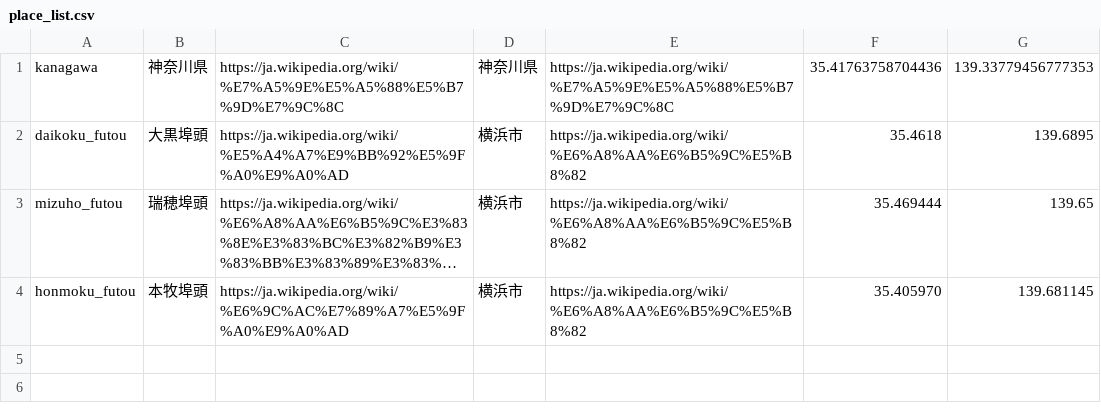
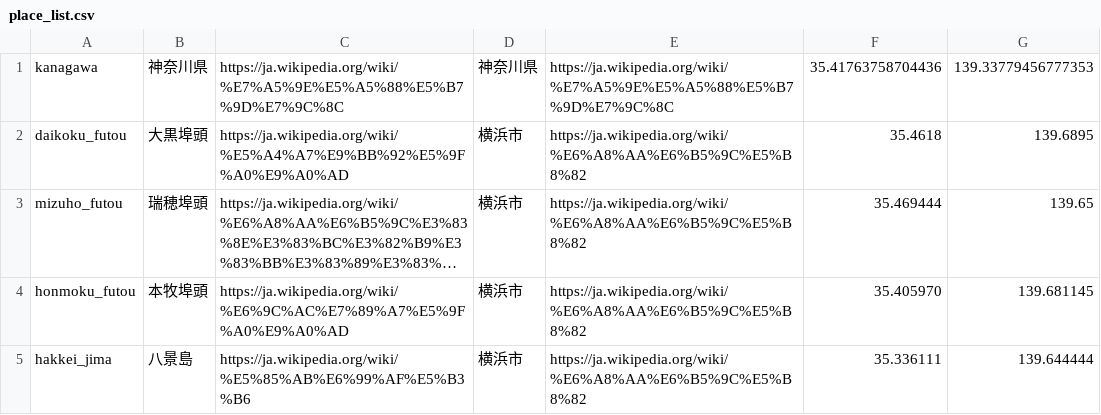
Before and after one commit to ohwada/World_Countries, a CSV file: geoPandas/polygon_explode/kanagawa/place_list/files/place_list.csv, drawn as a sheet; long unchanged cells end in …; the diff names each change by its address in the sheet, - before the commit and + after, or states it on an @@ line.

```diff
--- a/geoPandas/polygon_explode/kanagawa/place_list/files/place_list.csv
+++ b/geoPandas/polygon_explode/kanagawa/place_list/files/place_list.csv
+row 5: hakkei_jima | 八景島 | https://ja.wikipedia.org/wiki/%E5%85%AB%E6%99%AF%E5%B3%B6 | 横浜市 | https://ja.wikipedia.org/wiki/%E6%A8%AA%E6%B5%9C%E5%B8%82 | 35.336111 | 139.644444
```
Also changed, not shown: geoPandas/polygon_explode/kanagawa/island_list/files/island_list.csv, 8 other files.
